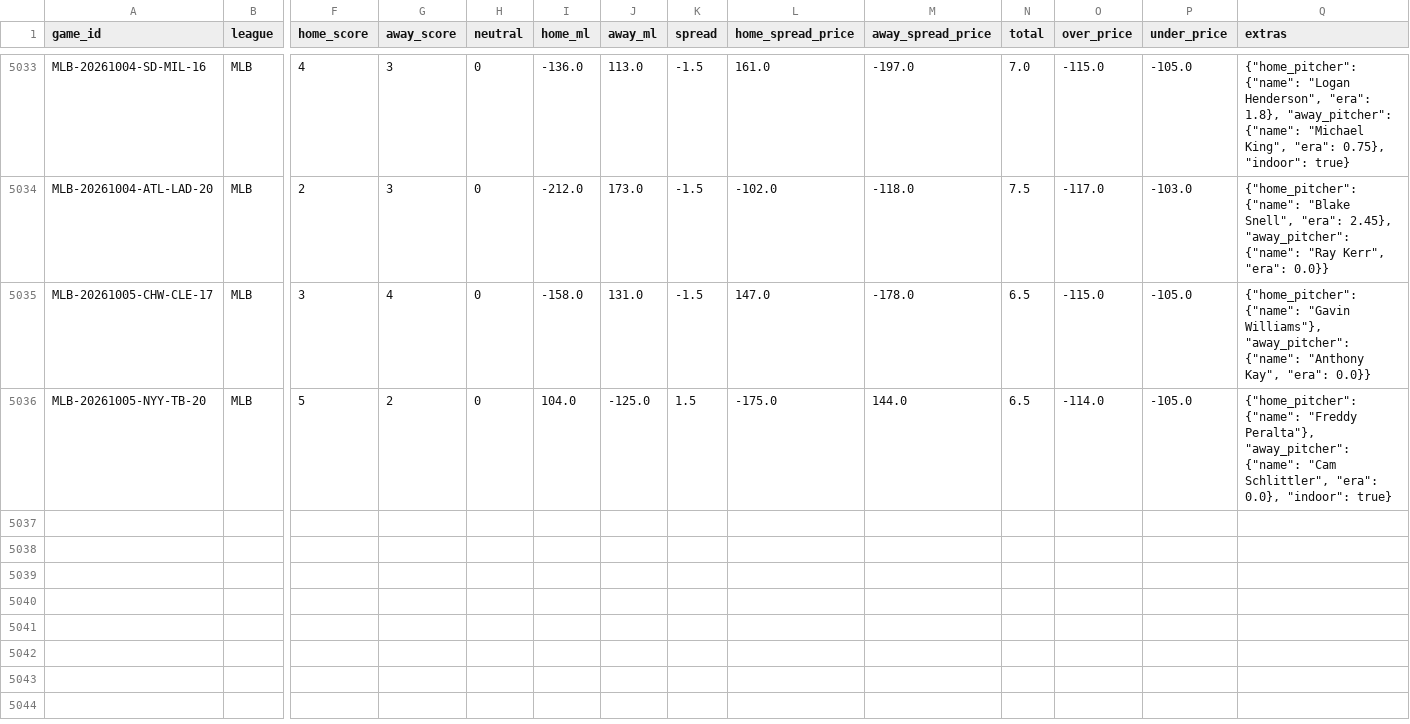
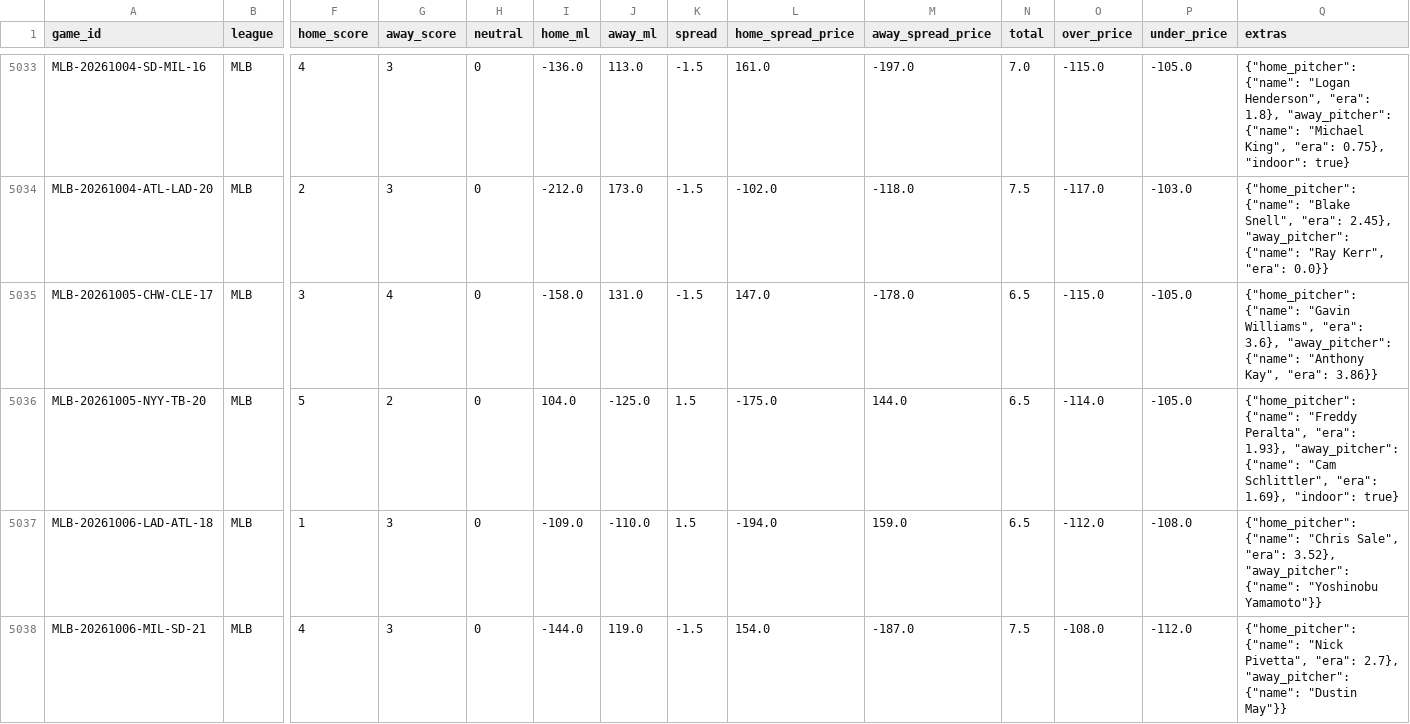
Before and after one commit to ElRico64/AlgoTradingBot, a CSV file: data/history/MLB.csv, drawn as a sheet; only a part is shown, gaps mark what is left out; rows hold the shown columns only; the diff names each change by its address in the sheet, - before the commit and + after, or states it on an @@ line.

```diff
--- a/data/history/MLB.csv
+++ b/data/history/MLB.csv
-Q5035 (extras): …{"name": "Gavin Williams"}, "away_pitcher": {"name": "Anthony Kay", "era": 0.0}}
+Q5035 (extras): …{"name": "Gavin Williams", "era": 3.6}, "away_pitcher": {"name": "Anthony Kay", "era": 3.86}}
-Q5036 (extras): …{"name": "Freddy Peralta"}, "away_pitcher": {"name": "Cam Schlittler", "era": 0.0}, "indoor": true}
+Q5036 (extras): …{"name": "Freddy Peralta", "era": 1.93}, "away_pitcher": {"name": "Cam Schlittler", "era": 1.69}, "indoor": true}
+row 5037: MLB-20261006-LAD-ATL-18 | MLB | 1 | 3 | 0 | -109.0 | -110.0 | 1.5 | -194.0 | 159.0 | 6.5 | -112.0 | -108.0 | {"home_pitcher": {"name": "Chris Sale", "era": 3.52}, "away_pitcher": {"name": "Yoshinobu Yamamoto"}}
+row 5038: MLB-20261006-MIL-SD-21 | MLB | 4 | 3 | 0 | -144.0 | 119.0 | -1.5 | 154.0 | -187.0 | 7.5 | -108.0 | -112.0 | {"home_pitcher": {"name": "Nick Pivetta", "era": 2.7}, "away_pitcher": {"name": "Dustin May"}}
```
Also changed, not shown: data/history/NHL.csv, 3 other files.
